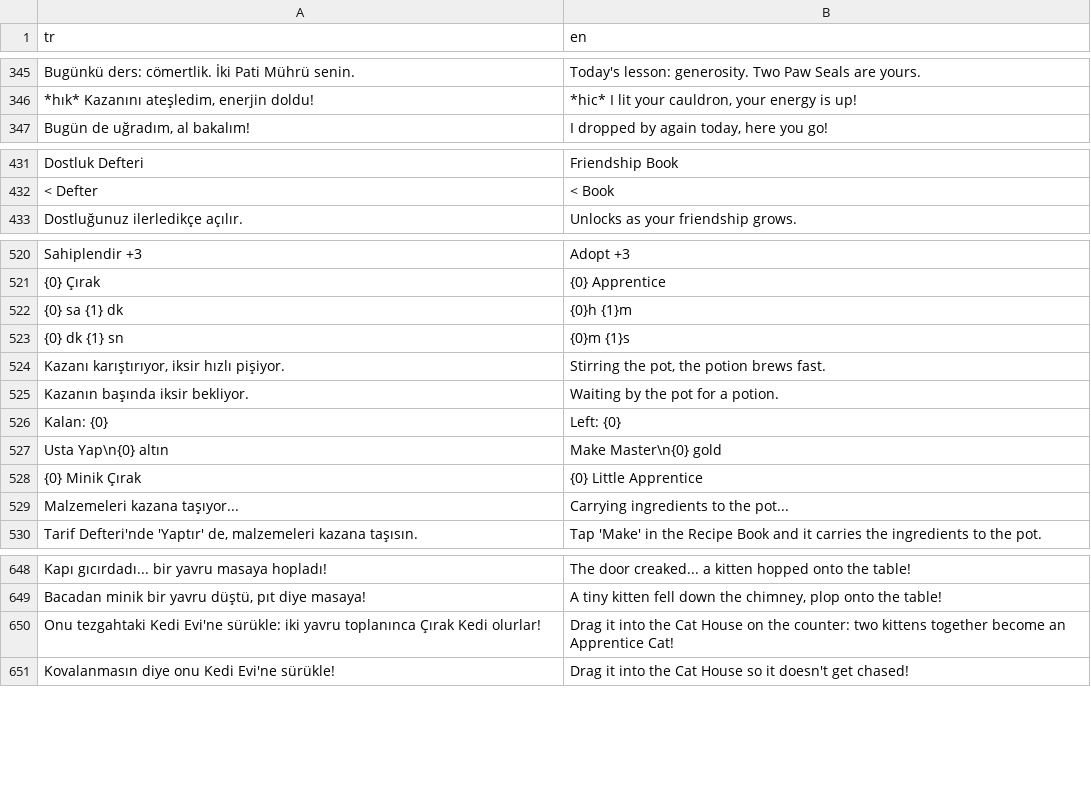
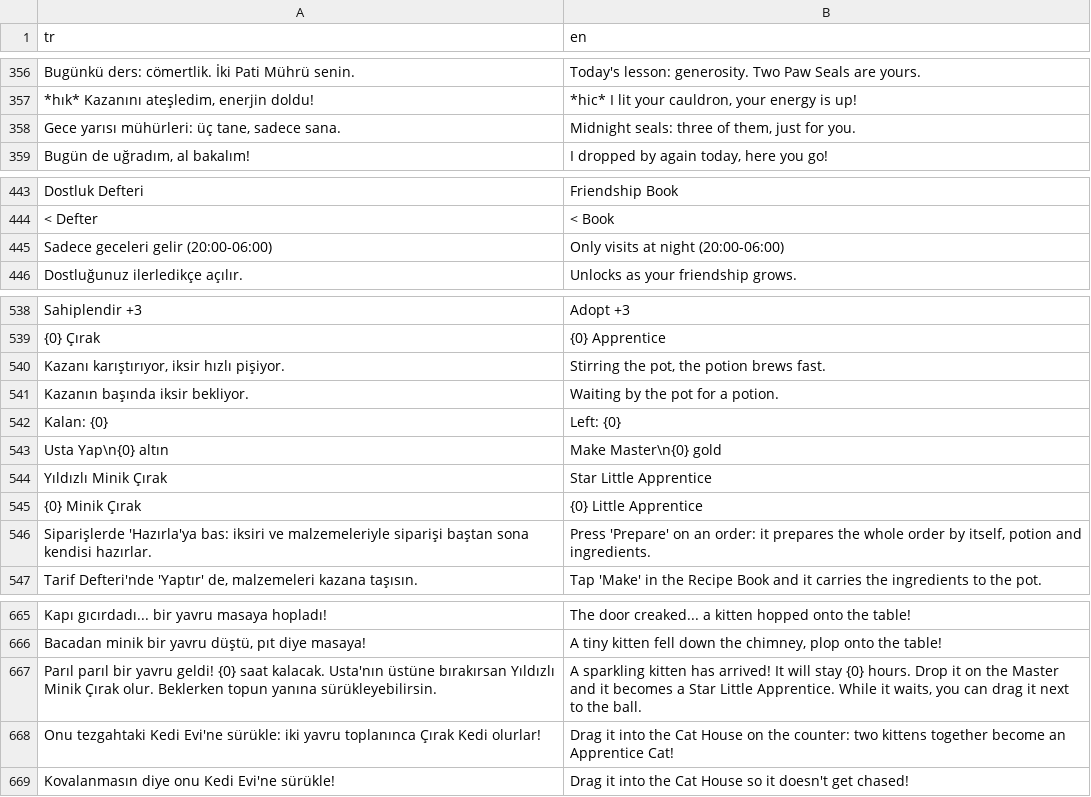
Before and after one commit to ddenizea/KaraPati, a CSV file: Assets/Resources/Lang/strings.csv, drawn as a sheet; only a part is shown, gaps mark what is left out; the diff covers the shown part only.

```diff
--- a/Assets/Resources/Lang/strings.csv
+++ b/Assets/Resources/Lang/strings.csv
@@ -346,2 +357,3 @@ Bugünkü ders: cömertlik. İki Pati Mührü senin.,Today's lesson: generosity.
 "*hık* Kazanını ateşledim, enerjin doldu!","*hic* I lit your cauldron, your energy is up!"
+"Gece yarısı mühürleri: üç tane, sadece sana.","Midnight seals: three of them, just for you."
 "Bugün de uğradım, al bakalım!","I dropped by again today, here you go!"
@@ -432,2 +444,3 @@ Dostluk Defteri,Friendship Book
 < Defter,< Book
+Sadece geceleri gelir (20:00-06:00),Only visits at night (20:00-06:00)
 Dostluğunuz ilerledikçe açılır.,Unlocks as your friendship grows.
@@ -521,4 +539,2 @@ Sahiplendir +3,Adopt +3
 {0} Çırak,{0} Apprentice
-{0} sa {1} dk,{0}h {1}m
-{0} dk {1} sn,{0}m {1}s
 "Kazanı karıştırıyor, iksir hızlı pişiyor.","Stirring the pot, the potion brews fast."
@@ -527,4 +543,5 @@ Kalan: {0},Left: {0}
 Usta Yap\n{0} altın,Make Master\n{0} gold
+Yıldızlı Minik Çırak,Star Little Apprentice
 {0} Minik Çırak,{0} Little Apprentice
-Malzemeleri kazana taşıyor...,Carrying ingredients to the pot...
+Siparişlerde 'Hazırla'ya bas: iksiri ve malzemeleriyle siparişi baştan sona kendisi hazırlar.,"Press 'Prepare' on an order: it prepares the whole order by itself, potion and ingredients."
 "Tarif Defteri'nde 'Yaptır' de, malzemeleri kazana taşısın.",Tap 'Make' in the Recipe Book and it carries the ingredients to the pot.
@@ -649,2 +666,3 @@ Kapı gıcırdadı... bir yavru masaya hopladı!,The door creaked... a kitten ho
 "Bacadan minik bir yavru düştü, pıt diye masaya!","A tiny kitten fell down the chimney, plop onto the table!"
+Parıl parıl bir yavru geldi! {0} saat kalacak. Usta'nın üstüne bırakırsan Yıldızlı Minik Çırak olur. Beklerken topun yanına sürükleyebilirsin.,"A sparkling kitten has arrived! It will stay {0} hours. Drop it on the Master and it becomes a Star Little Apprentice. While it waits, you can drag it next to the ball."
 Onu tezgahtaki Kedi Evi'ne sürükle: iki yavru toplanınca Çırak Kedi olurlar!,Drag it into the Cat House on the counter: two kittens together become an Apprentice Cat!
```
Also changed, not shown: 37 added rows, 1 removed row and 10 moved rows elsewhere in this file, 14 other files.
